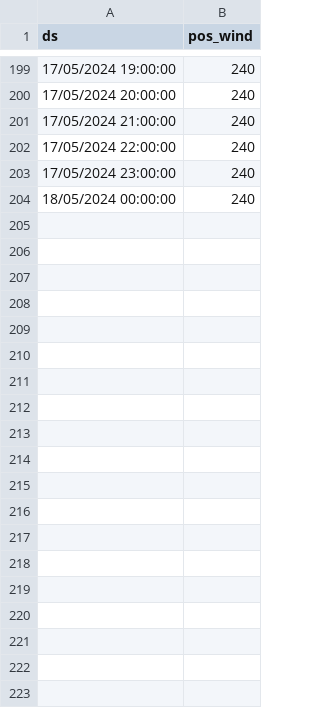
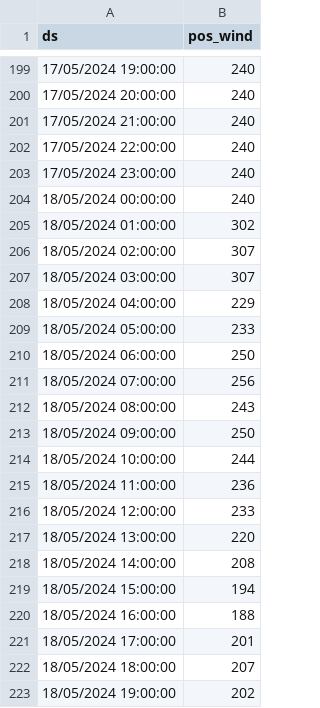
Before and after one commit to gratidutra/flood-rs, a CSV file: data/wind.csv, drawn as a sheet; only a part is shown, gaps mark what is left out; the diff covers the shown part only; the diff names each change by its address in the sheet, - before the commit and + after, or states it on an @@ line.

```diff
--- a/data/wind.csv
+++ b/data/wind.csv
+row 205: 18/05/2024 01:00:00 | 302
+row 206: 18/05/2024 02:00:00 | 307
+row 207: 18/05/2024 03:00:00 | 307
+row 208: 18/05/2024 04:00:00 | 229
+row 209: 18/05/2024 05:00:00 | 233
+row 210: 18/05/2024 06:00:00 | 250
+row 211: 18/05/2024 07:00:00 | 256
+row 212: 18/05/2024 08:00:00 | 243
+row 213: 18/05/2024 09:00:00 | 250
+row 214: 18/05/2024 10:00:00 | 244
+row 215: 18/05/2024 11:00:00 | 236
+row 216: 18/05/2024 12:00:00 | 233
+row 217: 18/05/2024 13:00:00 | 220
+row 218: 18/05/2024 14:00:00 | 208
+row 219: 18/05/2024 15:00:00 | 194
+row 220: 18/05/2024 16:00:00 | 188
+row 221: 18/05/2024 17:00:00 | 201
+row 222: 18/05/2024 18:00:00 | 207
+row 223: 18/05/2024 19:00:00 | 202
```
Also changed, not shown: 69 added rows elsewhere in this file, data/data.csv, 2 other files.
